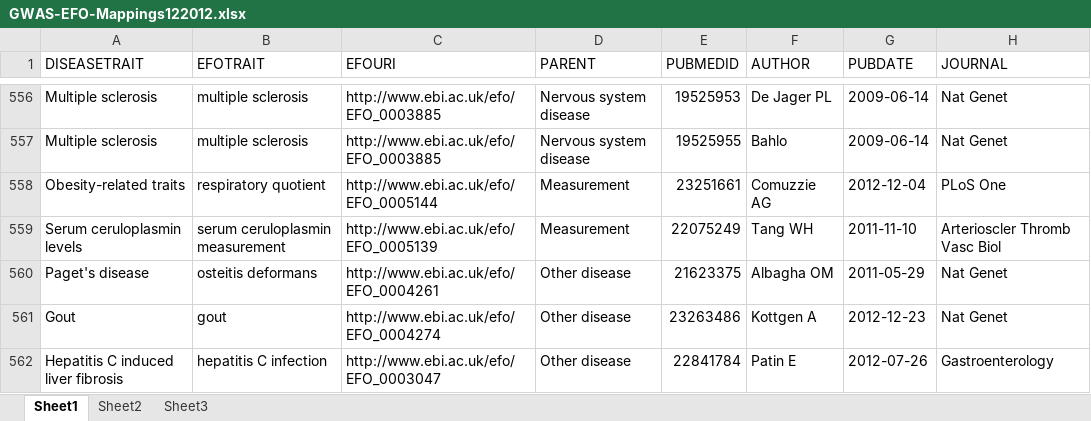
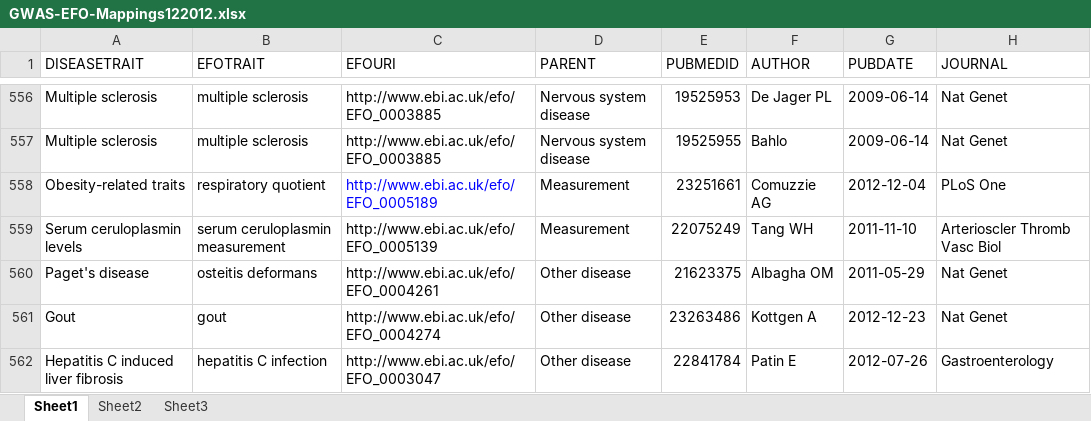
Before and after one commit to EBISPOT/goci, an Excel workbook: goci-diagram/goci-pussycat/src/main/webapp/ontology/GWAS-EFO-Mappings122012.xlsx, sheet Sheet1, drawn as a sheet; only a part is shown, gaps mark what is left out; values as stored, in another font and other column widths than the file's, no borders; the diff names each change by its address in the sheet, - before the commit and + after, or states it on an @@ line.

```diff
--- a/goci-diagram/goci-pussycat/src/main/webapp/ontology/GWAS-EFO-Mappings122012.xlsx (sheet Sheet1)
+++ b/goci-diagram/goci-pussycat/src/main/webapp/ontology/GWAS-EFO-Mappings122012.xlsx (sheet Sheet1)
-C558 (EFOURI): http://www.ebi.ac.uk/efo/EFO_0005144
+C558 (EFOURI): http://www.ebi.ac.uk/efo/EFO_0005189
-C558 text colour: black
+C558 text colour: #0000FF
```
Also changed, not shown: 3 other files.
